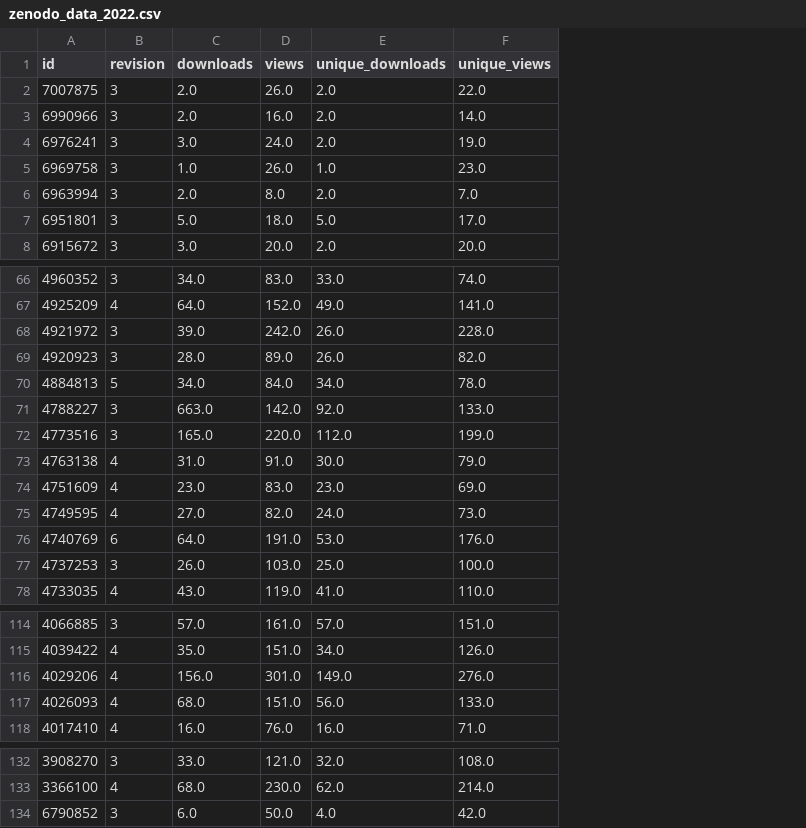
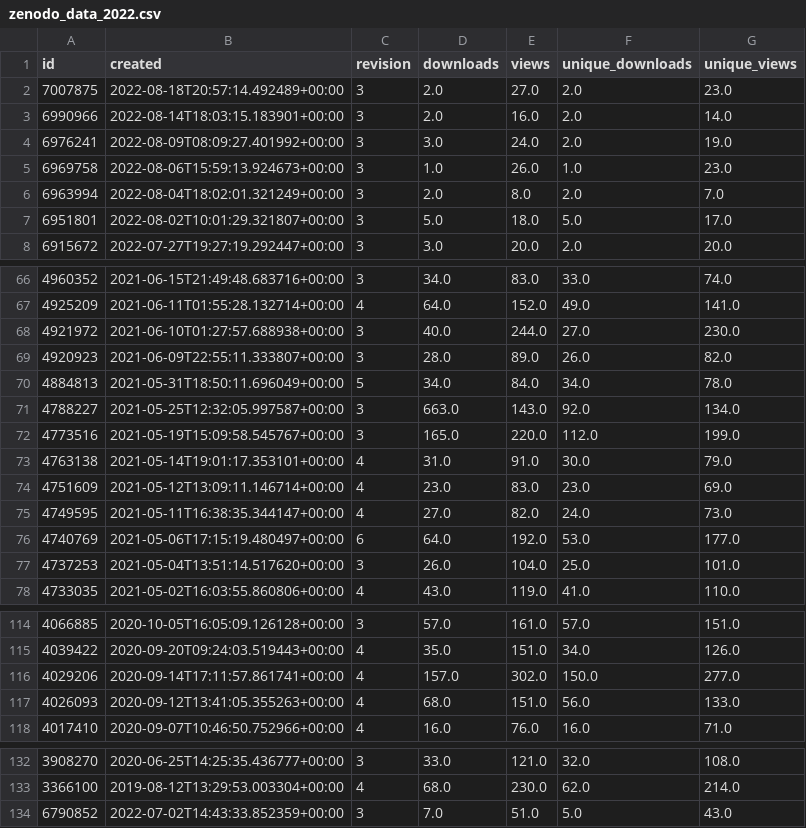
Before and after one commit to REStud/report, a CSV file: zenodo/zenodo_data_2022.csv, drawn as a sheet; only a part is shown, gaps mark what is left out; addresses are those after the commit; the diff covers the shown part only; the diff names each change by its address in the sheet, - before the commit and + after, or states it on an @@ line.

Commit message:
Add "created" column to zenodo (I am proud of my ad-hoc JSON parser, re #18)

```diff
--- a/zenodo/zenodo_data_2022.csv
+++ b/zenodo/zenodo_data_2022.csv
+column B (created), rows 2-8: 2022-08-18T20:57:14.492489+00:00 | 2022-08-14T18:03:15.183901+00:00 | 2022-08-09T08:09:27.401992+00:00 | 2022-08-06T15:59:13.924673+00:00 | 2022-08-04T18:02:01.321249+00:00 | 2022-08-02T10:01:29.321807+00:00 | 2022-07-27T19:27:19.292447+00:00; rows 66-78: 2021-06-15T21:49:48.683716+00:00 | 2021-06-11T01:55:28.132714+00:00 | 2021-06-10T01:27:57.688938+00:00 | 2021-06-09T22:55:11.333807+00:00 | 2021-05-31T18:50:11.696049+00:00 | 2021-05-25T12:32:05.997587+00:00 | 2021-05-19T15:09:58.545767+00:00 | 2021-05-14T19:01:17.353101+00:00 | 2021-05-12T13:09:11.146714+00:00 | 2021-05-11T16:38:35.344147+00:00 | 2021-05-06T17:15:19.480497+00:00 | 2021-05-04T13:51:14.517620+00:00 | 2021-05-02T16:03:55.860806+00:00; rows 114-118: 2020-10-05T16:05:09.126128+00:00 | 2020-09-20T09:24:03.519443+00:00 | 2020-09-14T17:11:57.861741+00:00 | 2020-09-12T13:41:05.355263+00:00 | 2020-09-07T10:46:50.752966+00:00; rows 132-134: 2020-06-25T14:25:35.436777+00:00 | 2019-08-12T13:29:53.003304+00:00 | 2022-07-02T14:43:33.852359+00:00
-E2 (views): 26.0
+E2 (views): 27.0
-G2 (unique_views): 22.0
+G2 (unique_views): 23.0
-D68 (downloads): 39.0
+D68 (downloads): 40.0
-E68 (views): 242.0
+E68 (views): 244.0
-F68 (unique_downloads): 26.0
+F68 (unique_downloads): 27.0
-G68 (unique_views): 228.0
+G68 (unique_views): 230.0
-E71 (views): 142.0
+E71 (views): 143.0
-G71 (unique_views): 133.0
+G71 (unique_views): 134.0
-E76 (views): 191.0
+E76 (views): 192.0
-G76 (unique_views): 176.0
+G76 (unique_views): 177.0
-E77 (views): 103.0
+E77 (views): 104.0
-G77 (unique_views): 100.0
+G77 (unique_views): 101.0
-D116 (downloads): 156.0
+D116 (downloads): 157.0
-E116 (views): 301.0
+E116 (views): 302.0
-F116 (unique_downloads): 149.0
+F116 (unique_downloads): 150.0
-G116 (unique_views): 276.0
+G116 (unique_views): 277.0
-D134 (downloads): 6.0
+D134 (downloads): 7.0
-E134 (views): 50.0
+E134 (views): 51.0
-F134 (unique_downloads): 4.0
+F134 (unique_downloads): 5.0
-G134 (unique_views): 42.0
+G134 (unique_views): 43.0
```
Also changed, not shown: 6 edited cells elsewhere in this file, 1 other file.
